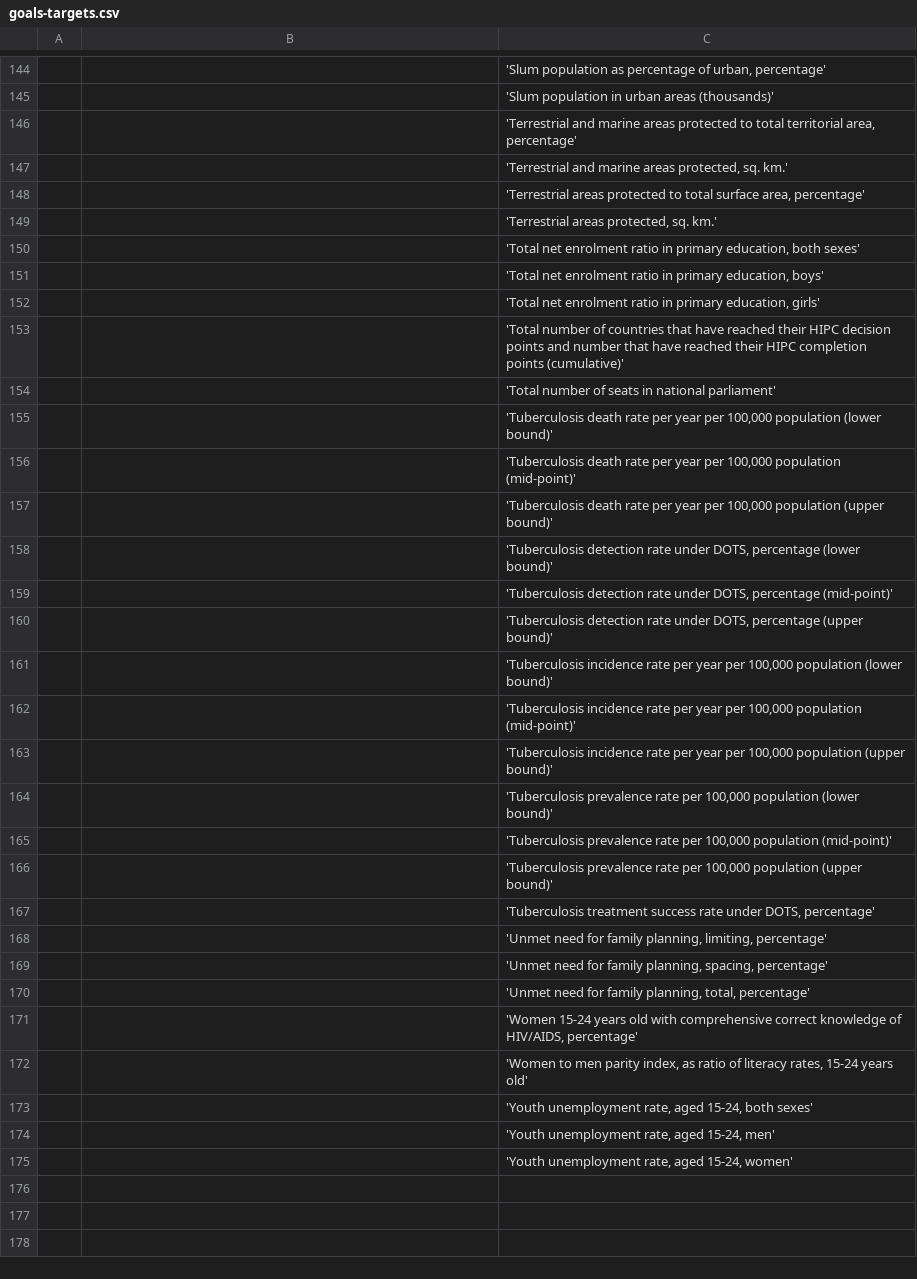
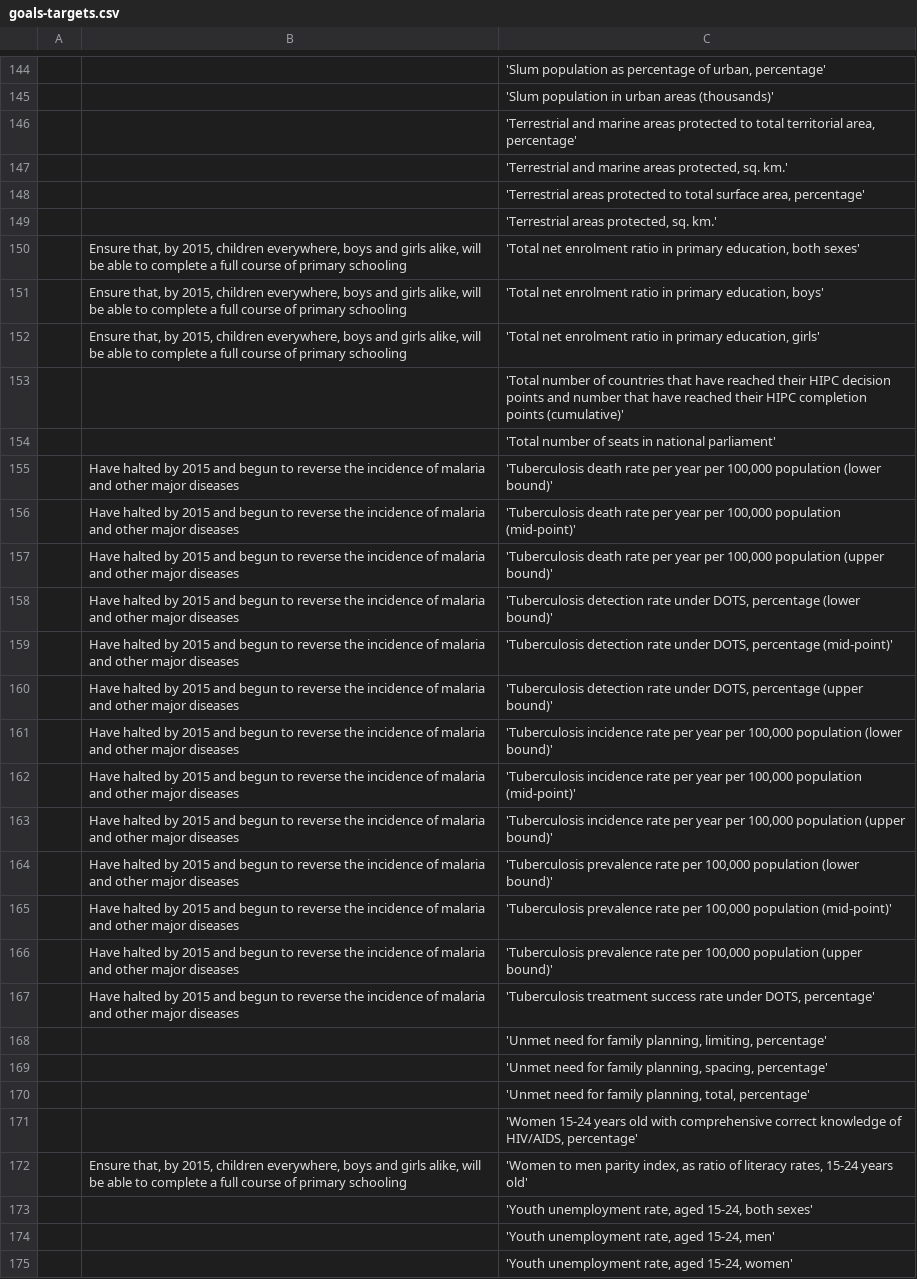
Before and after one commit to hopetambala/django-sustainable_development_goals, a CSV file: data_loading/goals-targets.csv, drawn as a sheet; only a part is shown, gaps mark what is left out; the diff covers the shown part only; the diff names each change by its address in the sheet, - before the commit and + after, or states it on an @@ line.

Commit message:
Update goals-targets.csv

```diff
--- a/data_loading/goals-targets.csv
+++ b/data_loading/goals-targets.csv
-B150:B152: (empty)
+B150:B152: Ensure that, by 2015, children everywhere, boys and girls alike, will be able to complete a full course of primary schooling
-B155:B167: (empty)
+B155:B167: Have halted by 2015 and begun to reverse the incidence of malaria and other major diseases
-B172: (empty)
+B172: Ensure that, by 2015, children everywhere, boys and girls alike, will be able to complete a full course of primary schooling
```
Also changed, not shown: 36 edited cells elsewhere in this file.
